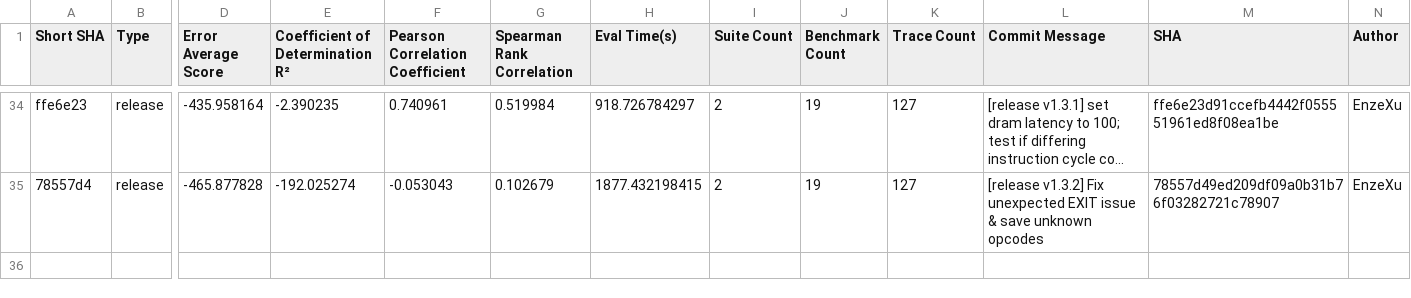
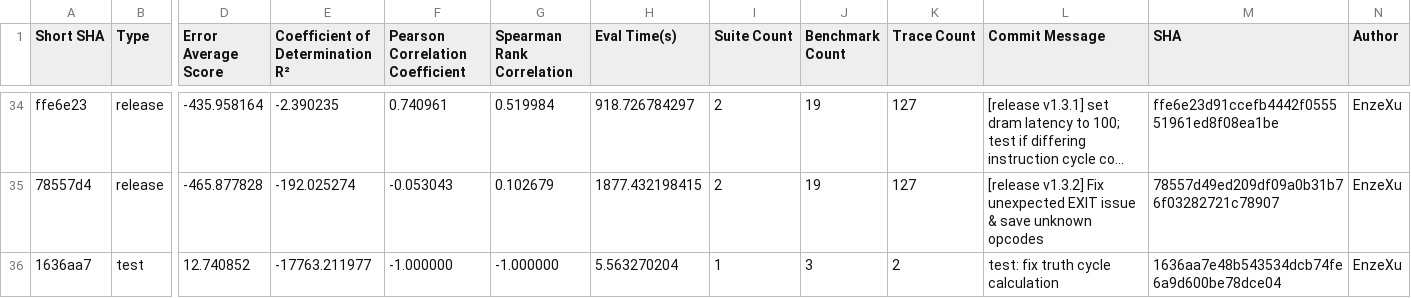
Before and after one commit to sarchlab/mgpusim, a CSV file: nvidia/eval/simulator_evaluation.csv, drawn as a sheet; only a part is shown, gaps mark what is left out; long unchanged cells end in …; rows hold the shown columns only; the diff names each change by its address in the sheet, - before the commit and + after, or states it on an @@ line.

```diff
--- a/nvidia/eval/simulator_evaluation.csv
+++ b/nvidia/eval/simulator_evaluation.csv
+row 36: 1636aa7 | test | 12.740852 | -17763.211977 | -1.000000 | -1.000000 | 5.563270204 | 1 | 3 | 2 | test: fix truth cycle calculation | 1636aa7e48b543534dcb74fe6a9d600be78dce04 | EnzeXu
```
Also changed, not shown: 2 other files.
